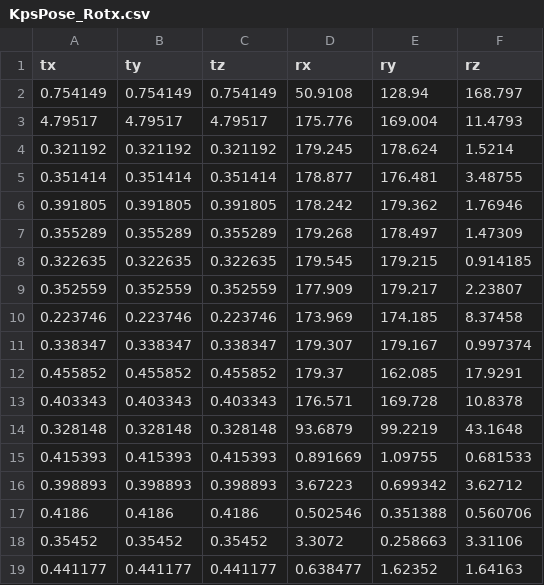
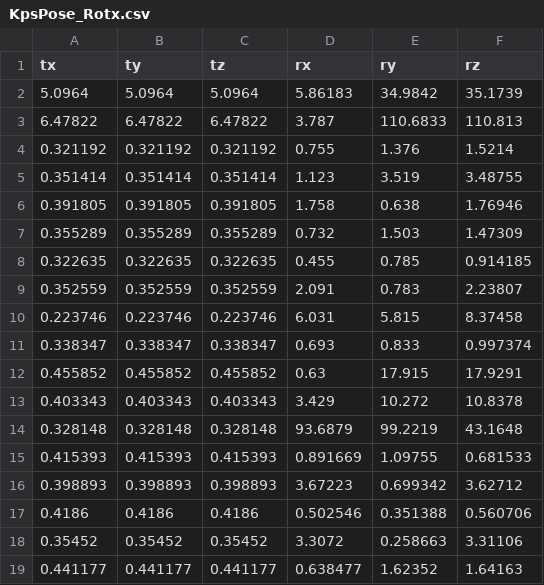
Before and after one commit to YXY1988/OE_INTE, a CSV file: Data/Out/KpsPose_Rotx.csv, drawn as a sheet; only a part is shown.

```diff
--- a/Data/Out/KpsPose_Rotx.csv
+++ b/Data/Out/KpsPose_Rotx.csv
@@ -1,14 +1,14 @@
 tx,ty,tz,rx,ry,rz
-0.754149,0.754149,0.754149,50.9108,128.94,168.797
-4.79517,4.79517,4.79517,175.776,169.004,11.4793
-0.321192,0.321192,0.321192,179.245,178.624,1.5214
-0.351414,0.351414,0.351414,178.877,176.481,3.48755
-0.391805,0.391805,0.391805,178.242,179.362,1.76946
-0.355289,0.355289,0.355289,179.268,178.497,1.47309
-0.322635,0.322635,0.322635,179.545,179.215,0.914185
-0.352559,0.352559,0.352559,177.909,179.217,2.23807
-0.223746,0.223746,0.223746,173.969,174.185,8.37458
-0.338347,0.338347,0.338347,179.307,179.167,0.997374
-0.455852,0.455852,0.455852,179.37,162.085,17.9291
-0.403343,0.403343,0.403343,176.571,169.728,10.8378
+5.0964,5.0964,5.0964,5.86183,34.9842,35.1739
+6.47822,6.47822,6.47822,3.787,110.6833,110.813
+0.321192,0.321192,0.321192,0.755,1.376,1.5214
+0.351414,0.351414,0.351414,1.123,3.519,3.48755
+0.391805,0.391805,0.391805,1.758,0.638,1.76946
+0.355289,0.355289,0.355289,0.732,1.503,1.47309
+0.322635,0.322635,0.322635,0.455,0.785,0.914185
+0.352559,0.352559,0.352559,2.091,0.783,2.23807
+0.223746,0.223746,0.223746,6.031,5.815,8.37458
+0.338347,0.338347,0.338347,0.693,0.833,0.997374
+0.455852,0.455852,0.455852,0.63,17.915,17.9291
+0.403343,0.403343,0.403343,3.429,10.272,10.8378
 0.328148,0.328148,0.328148,93.6879,99.2219,43.1648
```
Also changed, not shown: Data/Out/CoarsePose_Rotx.csv, Data/Out/FinePose_Rotx.csv, 41 other files.
